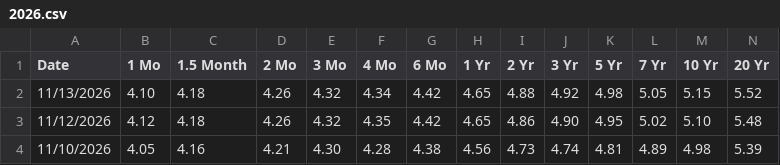
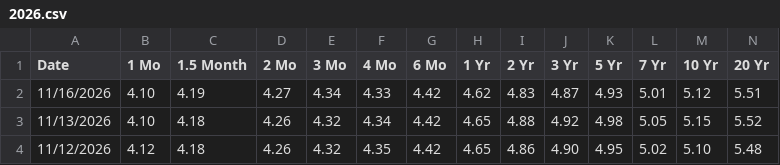
Before and after one commit to employamericanicholas/yield-tracker-3000, a CSV file: data/treasury/2026.csv, drawn as a sheet; only a part is shown; the shorter side is filled out with more unchanged rows; rows hold the shown columns only; the diff names each change by its address in the sheet, - before the commit and + after, or states it on an @@ line.

```diff
--- a/data/treasury/2026.csv
+++ b/data/treasury/2026.csv
+row 2: 11/16/2026 | 4.10 | 4.19 | 4.27 | 4.34 | 4.33 | 4.42 | 4.62 | 4.83 | 4.87 | 4.93 | 5.01 | 5.12 | 5.51
```
Also changed, not shown: 1 other file.
